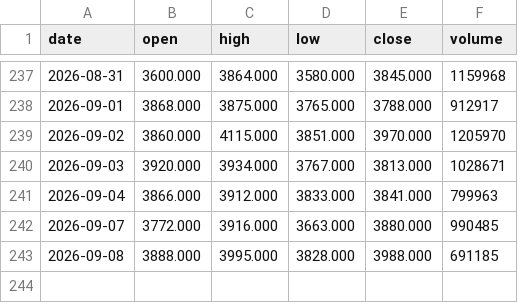
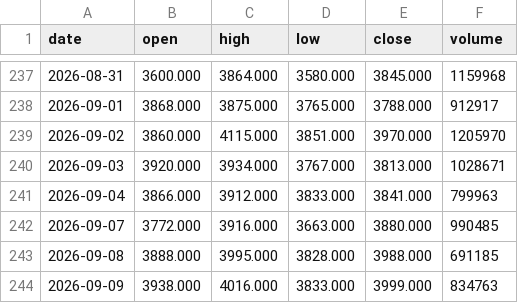
Before and after one commit to hainan5/invest-tracker, a CSV file: public/data/commodities/gasoline.csv, drawn as a sheet; only a part is shown, gaps mark what is left out; the diff names each change by its address in the sheet, - before the commit and + after, or states it on an @@ line.

```diff
--- a/public/data/commodities/gasoline.csv
+++ b/public/data/commodities/gasoline.csv
+row 244: 2026-09-09 | 3938.000 | 4016.000 | 3833.000 | 3999.000 | 834763
```
Also changed, not shown: public/data/commodities.csv, public/data/commodities/coffee.csv, 17 other files.
